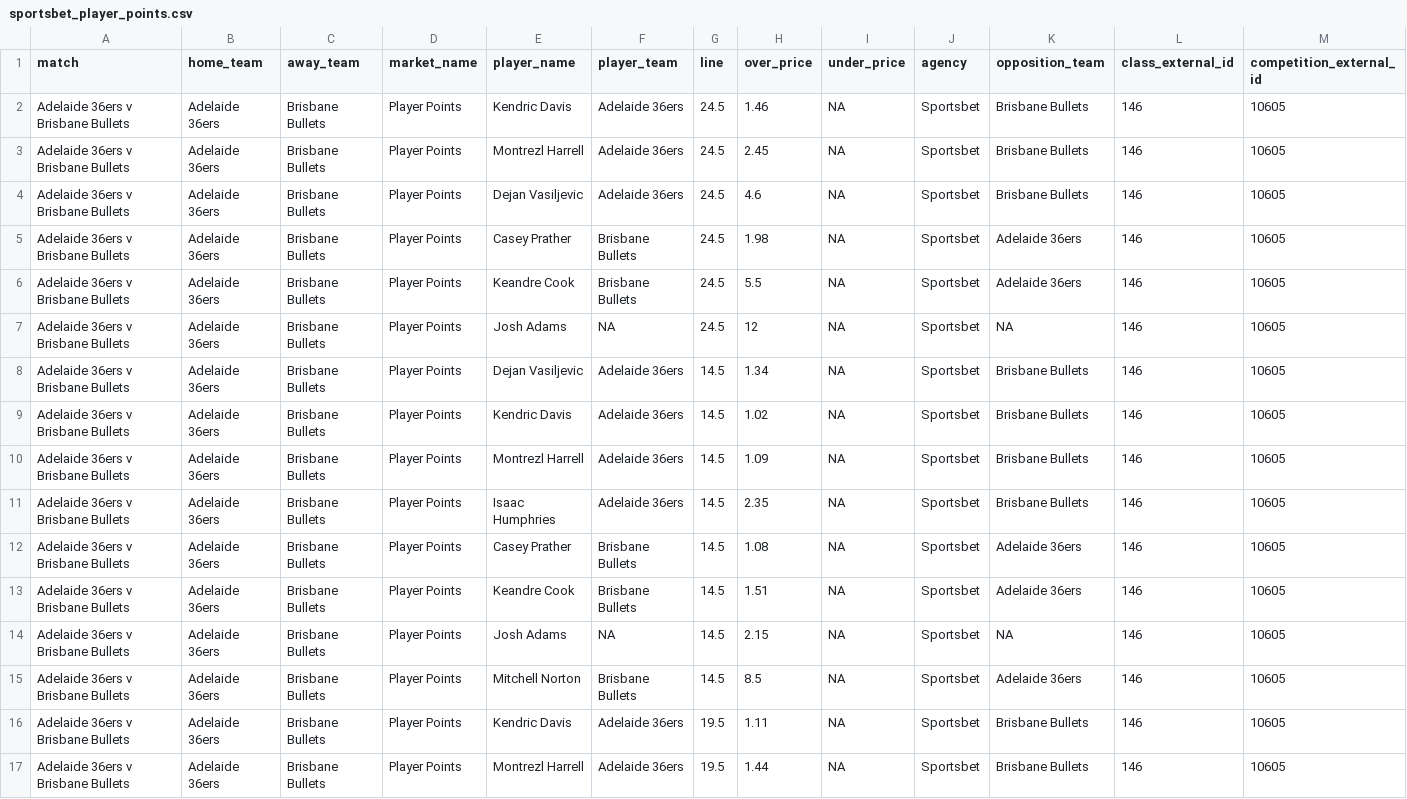
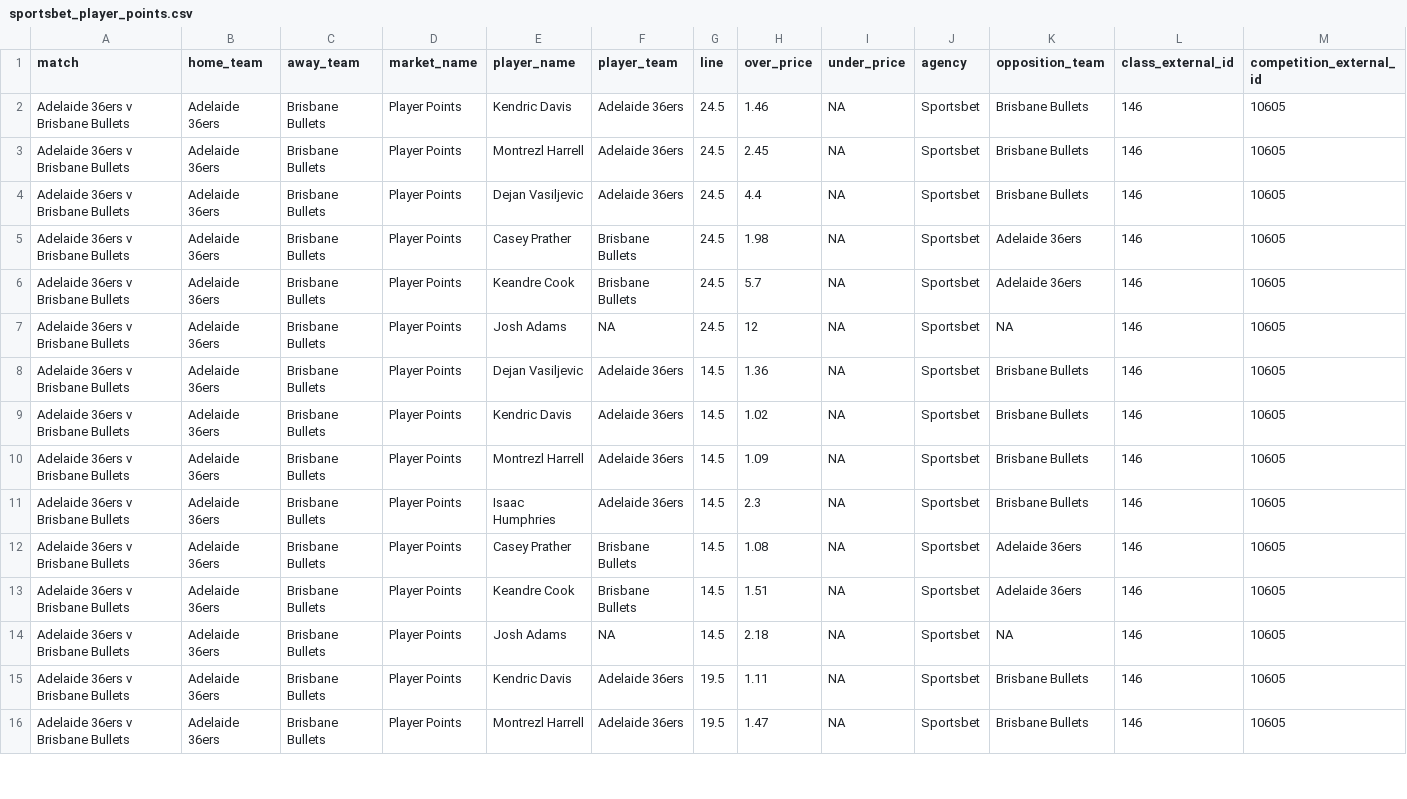
Before and after one commit to jamesbrown1417/NBL, a CSV file: Data/scraped_odds/sportsbet_player_points.csv, drawn as a sheet; only a part is shown; removed rows and columns are numbered as before the commit, all else as after; rows hold the shown columns only; the diff covers the shown part only; the diff names each change by its address in the sheet, - before the commit and + after, or states it on an @@ line.

```diff
--- a/Data/scraped_odds/sportsbet_player_points.csv
+++ b/Data/scraped_odds/sportsbet_player_points.csv
-H4 (over_price): 4.6
+H4 (over_price): 4.4
-H6 (over_price): 5.5
+H6 (over_price): 5.7
-H8 (over_price): 1.34
+H8 (over_price): 1.36
-H11 (over_price): 2.35
+H11 (over_price): 2.3
-H14 (over_price): 2.15
+H14 (over_price): 2.18
-row 15: Adelaide 36ers v Brisbane Bullets | Adelaide 36ers | Brisbane Bullets | Player Points | Mitchell Norton | Brisbane Bullets | 14.5 | 8.5 | NA | Sportsbet | Adelaide 36ers | 146 | 10605
-H16 (over_price): 1.44
+H16 (over_price): 1.47
```
Also changed, not shown: 15 edited cells elsewhere in this file, Data/scraped_odds/dabble_player_points.csv, Data/scraped_odds/tab_player_assists.csv, 27 other files.
